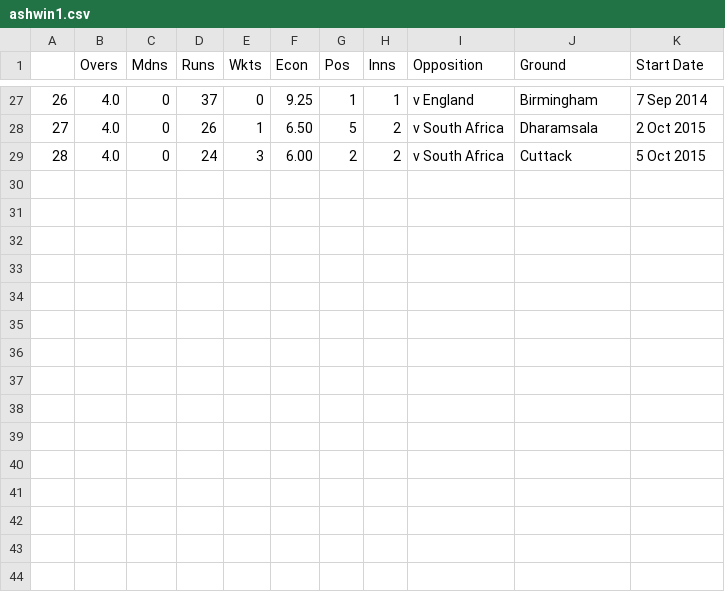
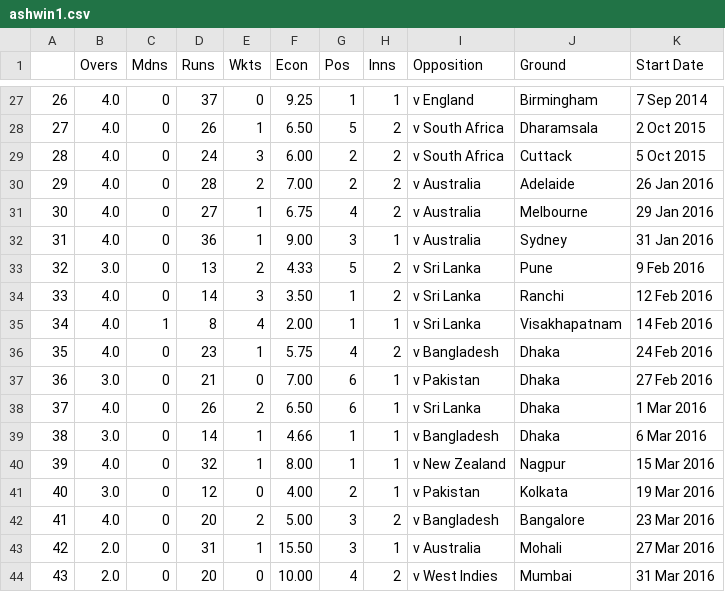
Before and after one commit to cran/cricketr, a CSV file: data/ashwin1.csv, drawn as a sheet; only a part is shown, gaps mark what is left out; the diff names each change by its address in the sheet, - before the commit and + after, or states it on an @@ line.

```diff
--- a/data/ashwin1.csv
+++ b/data/ashwin1.csv
+row 30: 29 | 4.0 | 0 | 28 | 2 | 7.00 | 2 | 2 | v Australia | Adelaide | 26 Jan 2016
+row 31: 30 | 4.0 | 0 | 27 | 1 | 6.75 | 4 | 2 | v Australia | Melbourne | 29 Jan 2016
+row 32: 31 | 4.0 | 0 | 36 | 1 | 9.00 | 3 | 1 | v Australia | Sydney | 31 Jan 2016
+row 33: 32 | 3.0 | 0 | 13 | 2 | 4.33 | 5 | 2 | v Sri Lanka | Pune | 9 Feb 2016
+row 34: 33 | 4.0 | 0 | 14 | 3 | 3.50 | 1 | 2 | v Sri Lanka | Ranchi | 12 Feb 2016
+row 35: 34 | 4.0 | 1 | 8 | 4 | 2.00 | 1 | 1 | v Sri Lanka | Visakhapatnam | 14 Feb 2016
+row 36: 35 | 4.0 | 0 | 23 | 1 | 5.75 | 4 | 2 | v Bangladesh | Dhaka | 24 Feb 2016
+row 37: 36 | 3.0 | 0 | 21 | 0 | 7.00 | 6 | 1 | v Pakistan | Dhaka | 27 Feb 2016
+row 38: 37 | 4.0 | 0 | 26 | 2 | 6.50 | 6 | 1 | v Sri Lanka | Dhaka | 1 Mar 2016
+row 39: 38 | 3.0 | 0 | 14 | 1 | 4.66 | 1 | 1 | v Bangladesh | Dhaka | 6 Mar 2016
+row 40: 39 | 4.0 | 0 | 32 | 1 | 8.00 | 1 | 1 | v New Zealand | Nagpur | 15 Mar 2016
+row 41: 40 | 3.0 | 0 | 12 | 0 | 4.00 | 2 | 1 | v Pakistan | Kolkata | 19 Mar 2016
+row 42: 41 | 4.0 | 0 | 20 | 2 | 5.00 | 3 | 2 | v Bangladesh | Bangalore | 23 Mar 2016
+row 43: 42 | 2.0 | 0 | 31 | 1 | 15.50 | 3 | 1 | v Australia | Mohali | 27 Mar 2016
+row 44: 43 | 2.0 | 0 | 20 | 0 | 10.00 | 4 | 2 | v West Indies | Mumbai | 31 Mar 2016
```
Also changed, not shown: data/kohli1.csv, 23 other files.
